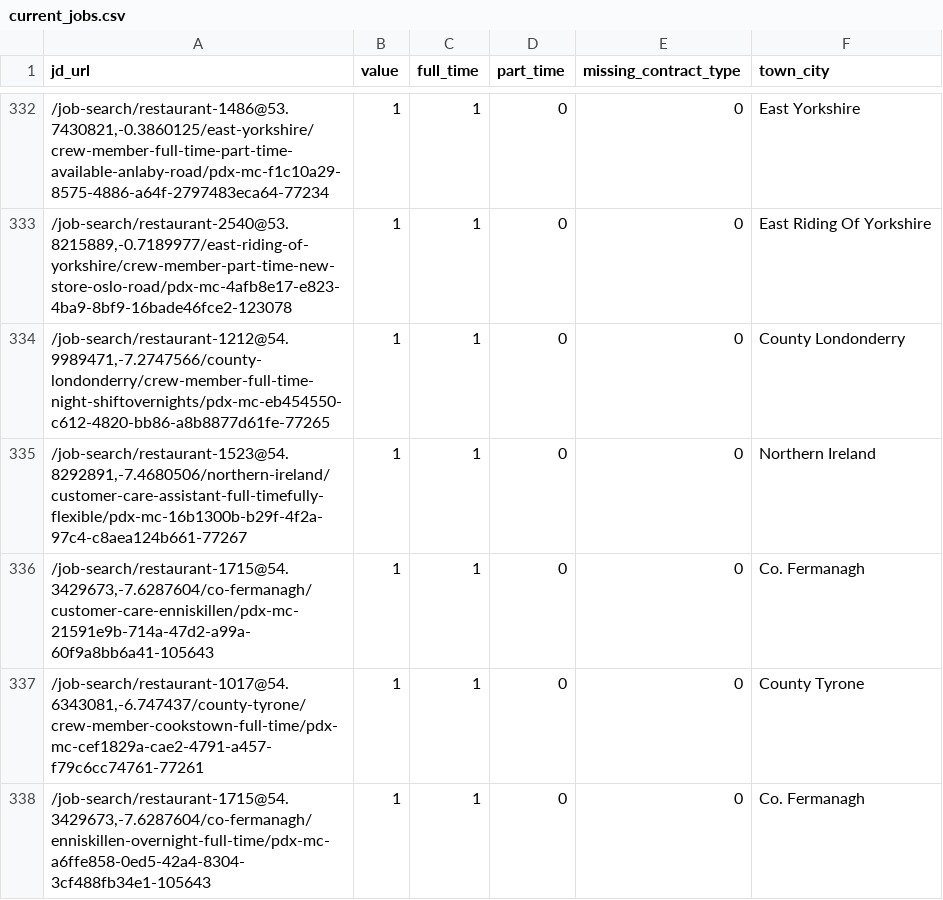
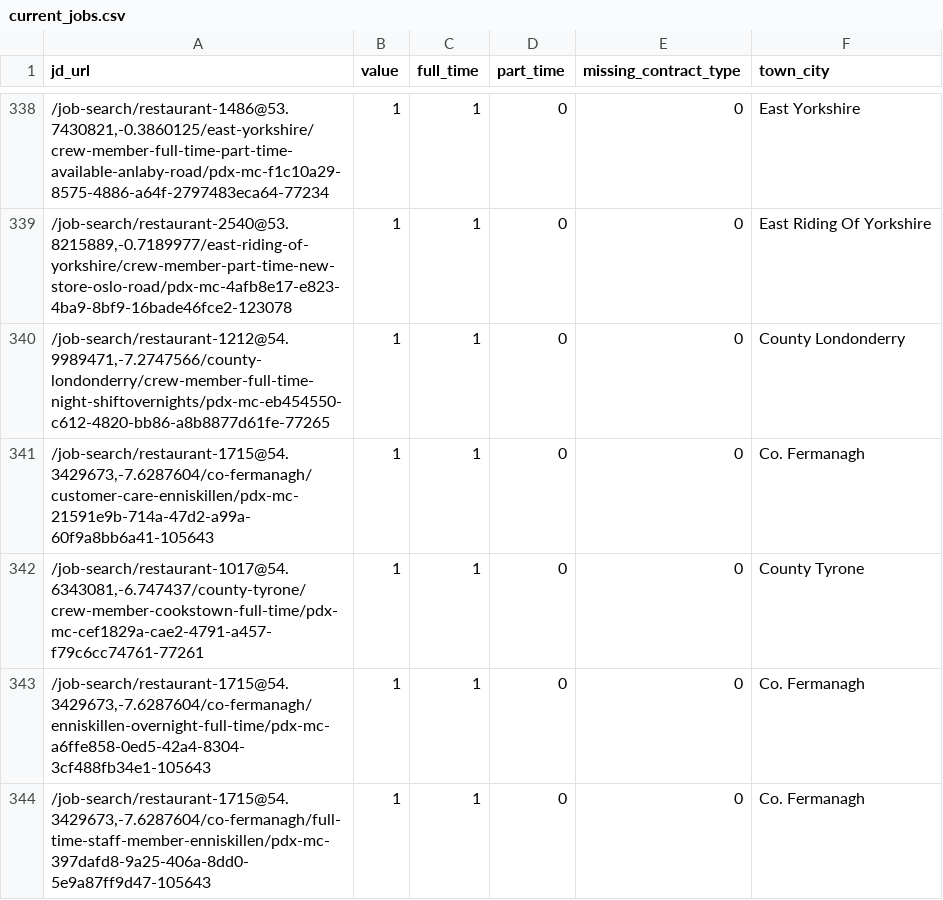
Before and after one commit to aaronisaacs-glitch/mcdonalds-job-tracker, a CSV file: current_jobs.csv, drawn as a sheet; only a part is shown, gaps mark what is left out; the shorter side is filled out with more unchanged rows; removed rows and columns are numbered as before the commit, all else as after; the diff covers the shown part only; the diff names each change by its address in the sheet, - before the commit and + after, or states it on an @@ line.

```diff
--- a/current_jobs.csv
+++ b/current_jobs.csv
-row 335: /job-search/restaurant-1523@54.8292891,-7.4680506/northern-ireland/customer-care-assistant-full-timefully-flexible/pdx-mc-16b1300b-b29f-4f2a-97c4-c8aea124b661-77267 | 1 | 1 | 0 | 0 | Northern Ireland
```
Also changed, not shown: 9 added rows and 1 removed row elsewhere in this file, job_counts.csv.
